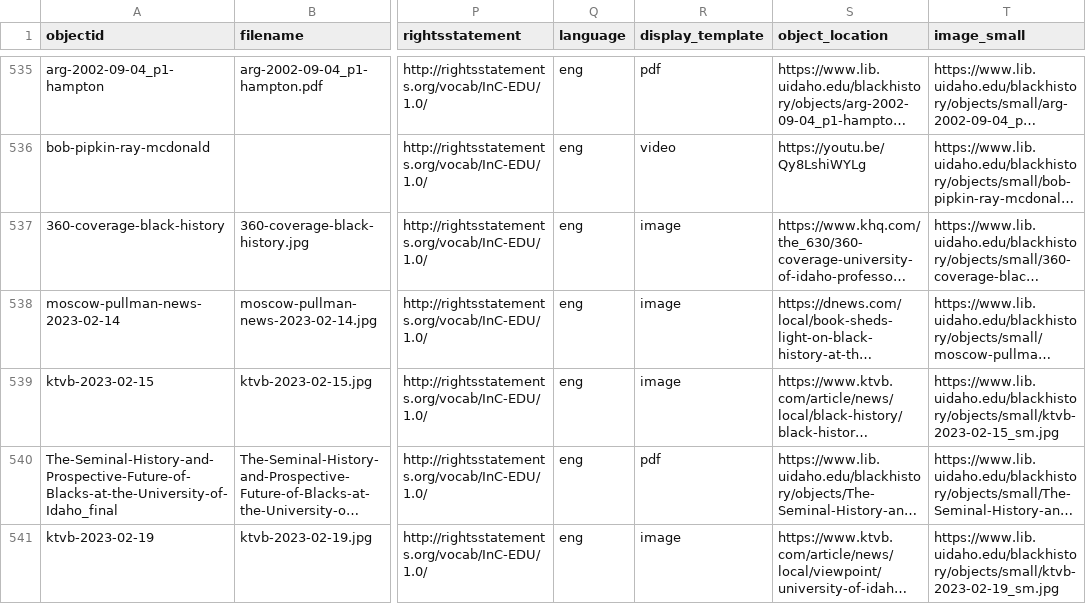
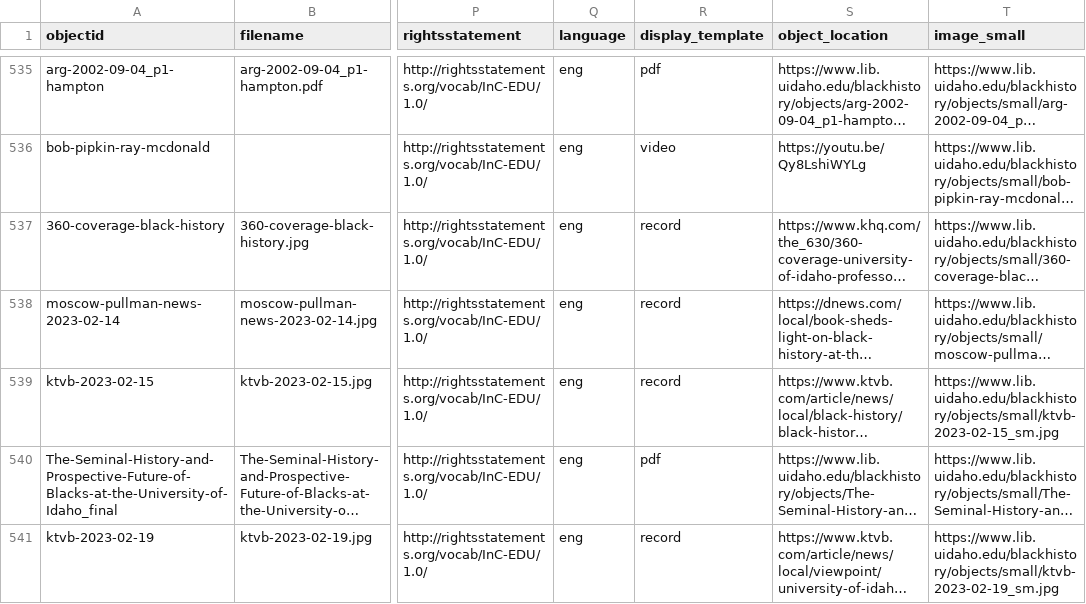
Before and after one commit to dcnb/bhrle, a CSV file: _data/uiblackhistory.csv, drawn as a sheet; only a part is shown, gaps mark what is left out; long unchanged cells end in …; the diff covers the shown part only; the diff names each change by its address in the sheet, - before the commit and + after, or states it on an @@ line.

```diff
--- a/_data/uiblackhistory.csv
+++ b/_data/uiblackhistory.csv
-R537:R539 (display_template): image
+R537:R539 (display_template): record
-R541 (display_template): image
+R541 (display_template): record
```
Also changed, not shown: 3 added rows and 1 edited cell elsewhere in this file.
